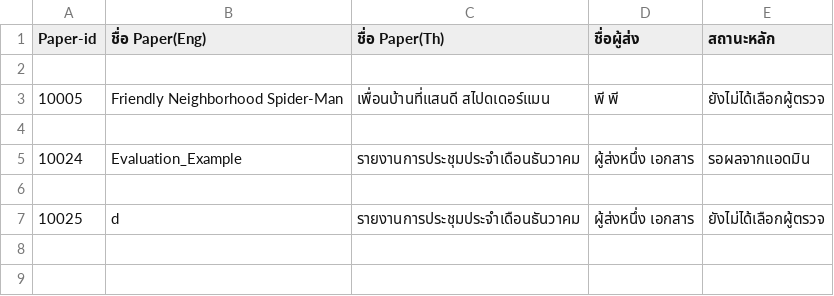
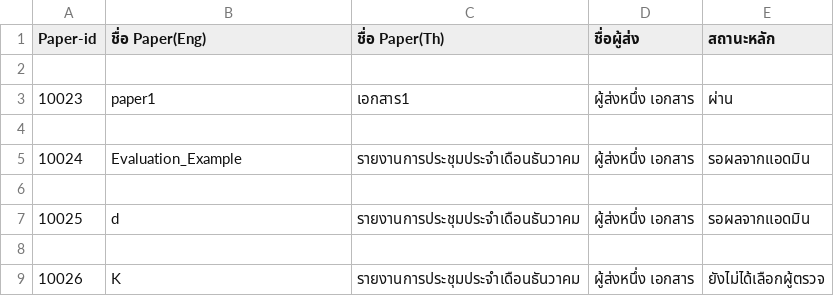
Before and after one commit to Supakoa/conferencewebsite, a CSV file: back/pages/server/report.csv, drawn as a sheet.

```diff
--- a/back/pages/server/report.csv
+++ b/back/pages/server/report.csv
@@ -2,3 +2,3 @@
 
-"10005","Friendly Neighborhood Spider-Man","เพื่อนบ้านที่แสนดี สไปดเดอร์แมน","พี พี"," ยังไม่ได้เลือกผู้ตรวจ"
+"10023","paper1","เอกสาร1","ผู้ส่งหนึ่ง เอกสาร"," ผ่าน"
 
@@ -6,2 +6,4 @@
 
-"10025","d","รายงานการประชุมประจำเดือนธันวาคม","ผู้ส่งหนึ่ง เอกสาร"," ยังไม่ได้เลือกผู้ตรวจ"
+"10025","d","รายงานการประชุมประจำเดือนธันวาคม","ผู้ส่งหนึ่ง เอกสาร"," รอผลจากแอดมิน"
+
+"10026","K","รายงานการประชุมประจำเดือนธันวาคม","ผู้ส่งหนึ่ง เอกสาร"," ยังไม่ได้เลือกผู้ตรวจ"
```
Also changed, not shown: 3 other files.
